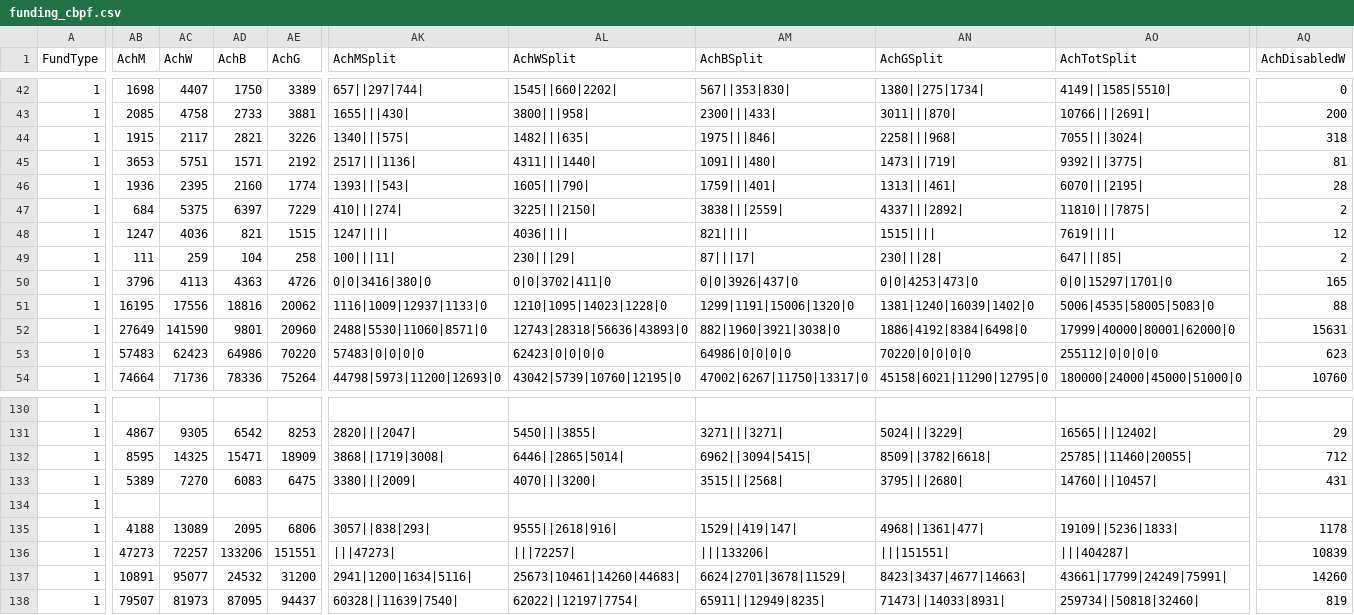
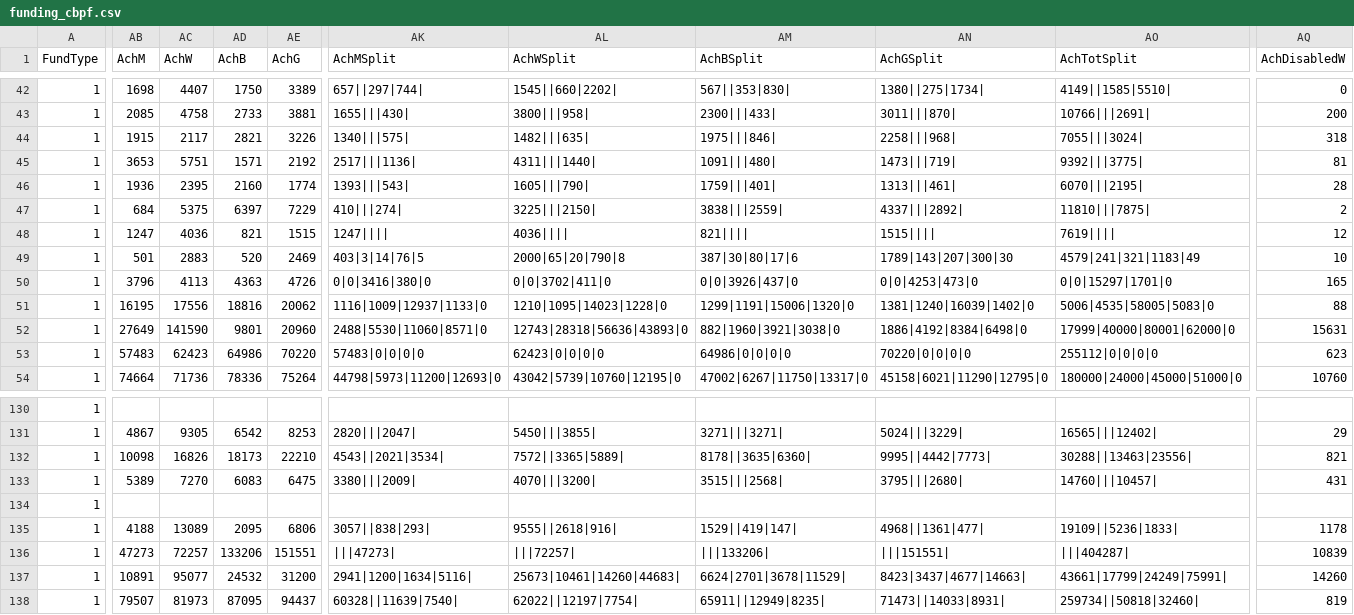
Before and after one commit to jayasekhon/South-Sudan-Dashboard, a CSV file: data/funding_cbpf.csv, drawn as a sheet; only a part is shown, gaps mark what is left out; the diff covers the shown part only; the diff names each change by its address in the sheet, - before the commit and + after, or states it on an @@ line.

```diff
--- a/data/funding_cbpf.csv
+++ b/data/funding_cbpf.csv
-AB49 (AchM): 111
+AB49 (AchM): 501
-AC49 (AchW): 259
+AC49 (AchW): 2883
-AD49 (AchB): 104
+AD49 (AchB): 520
-AE49 (AchG): 258
+AE49 (AchG): 2469
-AK49 (AchMSplit): 100|||11|
+AK49 (AchMSplit): 403|3|14|76|5
-AL49 (AchWSplit): 230|||29|
+AL49 (AchWSplit): 2000|65|20|790|8
-AM49 (AchBSplit): 87|||17|
+AM49 (AchBSplit): 387|30|80|17|6
-AN49 (AchGSplit): 230|||28|
+AN49 (AchGSplit): 1789|143|207|300|30
-AO49 (AchTotSplit): 647|||85|
+AO49 (AchTotSplit): 4579|241|321|1183|49
-AQ49 (AchDisabledW): 2
+AQ49 (AchDisabledW): 10
-AB132 (AchM): 8595
+AB132 (AchM): 10098
-AC132 (AchW): 14325
+AC132 (AchW): 16826
-AD132 (AchB): 15471
+AD132 (AchB): 18173
-AE132 (AchG): 18909
+AE132 (AchG): 22210
-AK132 (AchMSplit): 3868||1719|3008|
+AK132 (AchMSplit): 4543||2021|3534|
-AL132 (AchWSplit): 6446||2865|5014|
+AL132 (AchWSplit): 7572||3365|5889|
-AM132 (AchBSplit): 6962||3094|5415|
+AM132 (AchBSplit): 8178||3635|6360|
-AN132 (AchGSplit): 8509||3782|6618|
+AN132 (AchGSplit): 9995||4442|7773|
-AO132 (AchTotSplit): 25785||11460|20055|
+AO132 (AchTotSplit): 30288||13463|23556|
-AQ132 (AchDisabledW): 712
+AQ132 (AchDisabledW): 821
```
Also changed, not shown: 12 edited cells elsewhere in this file, data/appeals.csv, data/field_reports.csv, 1 other file.
